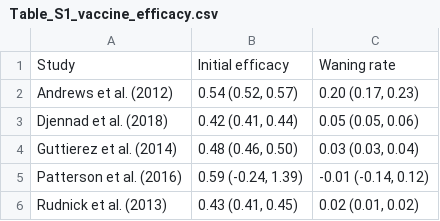
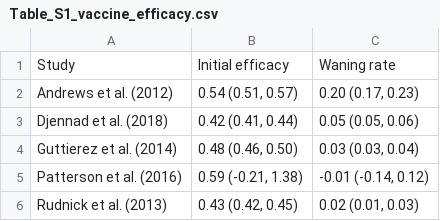
Before and after one commit to deusthindwa/optimal.age.targeting.pneumo.vaccines, a CSV file: output/Table_S1_vaccine_efficacy.csv, drawn as a sheet.

```diff
--- a/output/Table_S1_vaccine_efficacy.csv
+++ b/output/Table_S1_vaccine_efficacy.csv
@@ -1,6 +1,6 @@
 Study,Initial efficacy,Waning rate
-Andrews et al. (2012),"0.54 (0.52, 0.57)","0.20 (0.17, 0.23)"
+Andrews et al. (2012),"0.54 (0.51, 0.57)","0.20 (0.17, 0.23)"
 Djennad et al. (2018),"0.42 (0.41, 0.44)","0.05 (0.05, 0.06)"
 Guttierez et al. (2014),"0.48 (0.46, 0.50)","0.03 (0.03, 0.04)"
-Patterson et al. (2016),"0.59 (-0.24, 1.39)","-0.01 (-0.14, 0.12)"
-Rudnick et al. (2013),"0.43 (0.41, 0.45)","0.02 (0.01, 0.02)"
+Patterson et al. (2016),"0.59 (-0.21, 1.38)","-0.01 (-0.14, 0.12)"
+Rudnick et al. (2013),"0.43 (0.42, 0.45)","0.02 (0.01, 0.03)"
```
Also changed, not shown: 8 other files.
